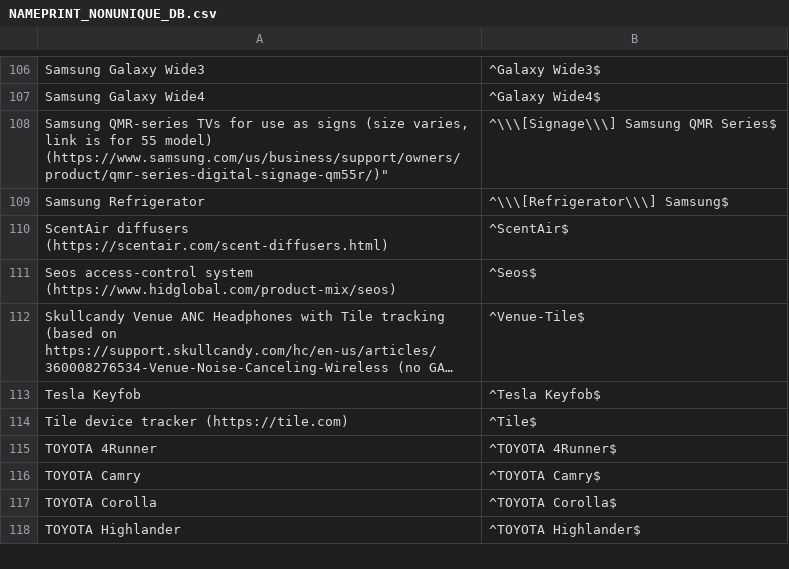
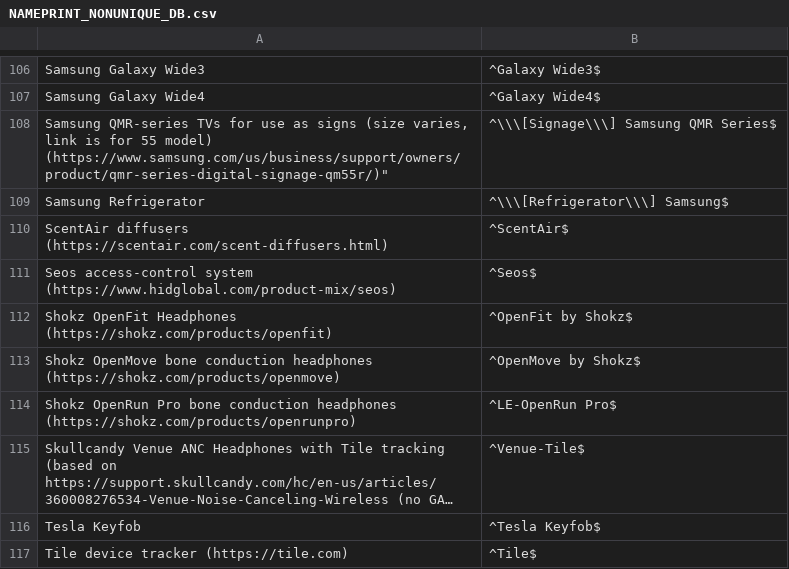
Before and after one commit to darkmentorllc/Blue2thprinting, a CSV file: Analysis/NAMEPRINT_NONUNIQUE_DB.csv, drawn as a sheet; only a part is shown, gaps mark what is left out; the shorter side is filled out with more unchanged rows; long unchanged cells end in …; the diff names each change by its address in the sheet, - before the commit and + after, or states it on an @@ line.

Commit message:
Nameprints for class

```diff
--- a/Analysis/NAMEPRINT_NONUNIQUE_DB.csv
+++ b/Analysis/NAMEPRINT_NONUNIQUE_DB.csv
+row 112: Shokz OpenFit Headphones (https://shokz.com/products/openfit) | ^OpenFit by Shokz$
+row 113: Shokz OpenMove bone conduction headphones (https://shokz.com/products/openmove) | ^OpenMove by Shokz$
+row 114: Shokz OpenRun Pro bone conduction headphones (https://shokz.com/products/openrunpro) | ^LE-OpenRun Pro$
```
Also changed, not shown: Analysis/NAMEPRINT_UNIQUE_DB.csv.
